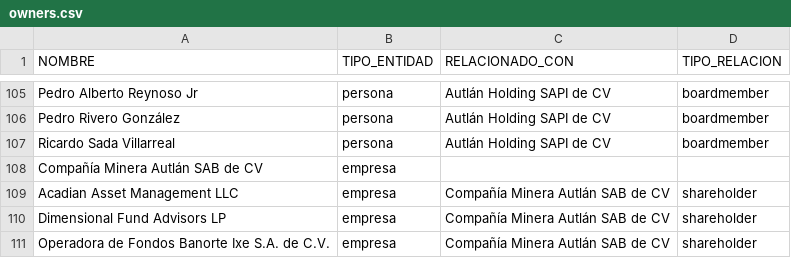
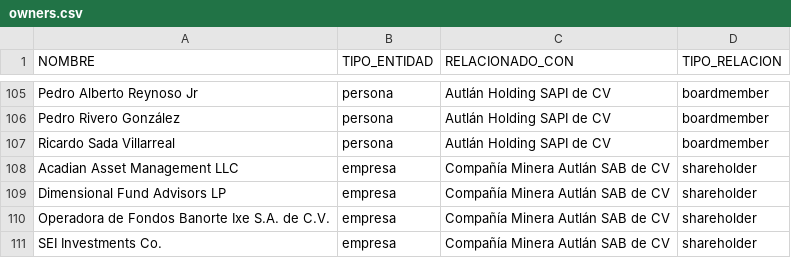
Before and after one commit to ProjectPODER/extractivos, a CSV file: assets/data/owners.csv, drawn as a sheet; only a part is shown, gaps mark what is left out; the shorter side is filled out with more unchanged rows.

Commit message:
Update owners.csv

```diff
--- a/assets/data/owners.csv
+++ b/assets/data/owners.csv
@@ -107,3 +107,2 @@ Pedro Rivero González,persona,Autlán Holding SAPI de CV,boardmember
 Ricardo Sada Villarreal,persona,Autlán Holding SAPI de CV,boardmember
-Compañía Minera Autlán SAB de CV,empresa,,
 Acadian Asset Management LLC,empresa,Compañía Minera Autlán SAB de CV,shareholder
```
